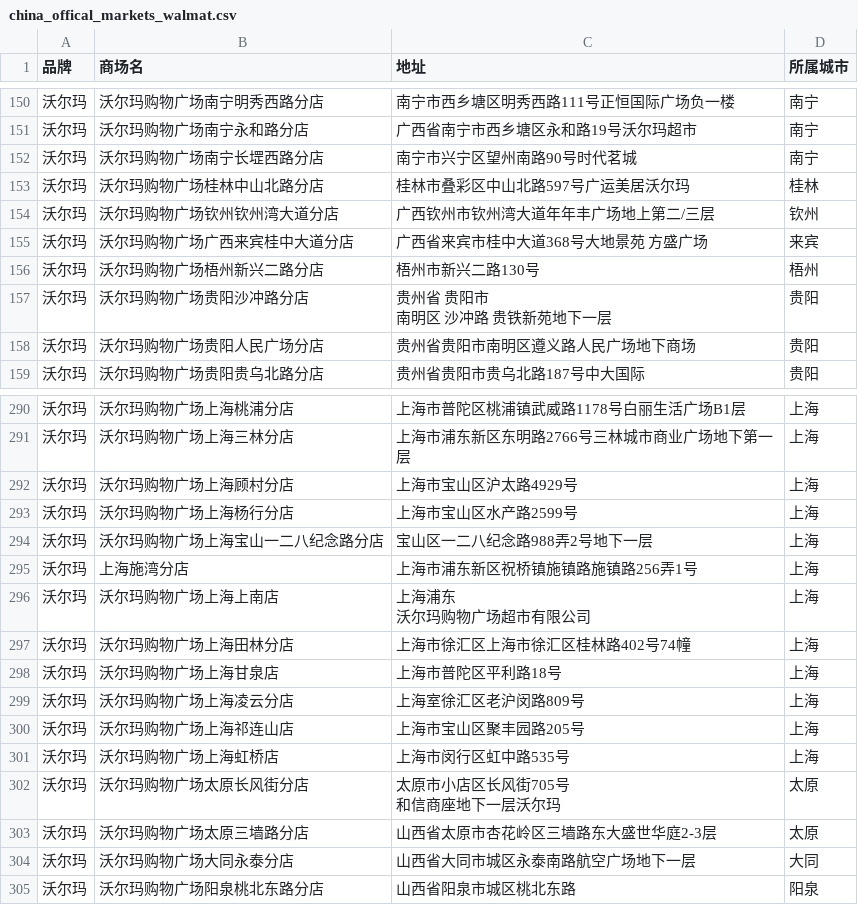
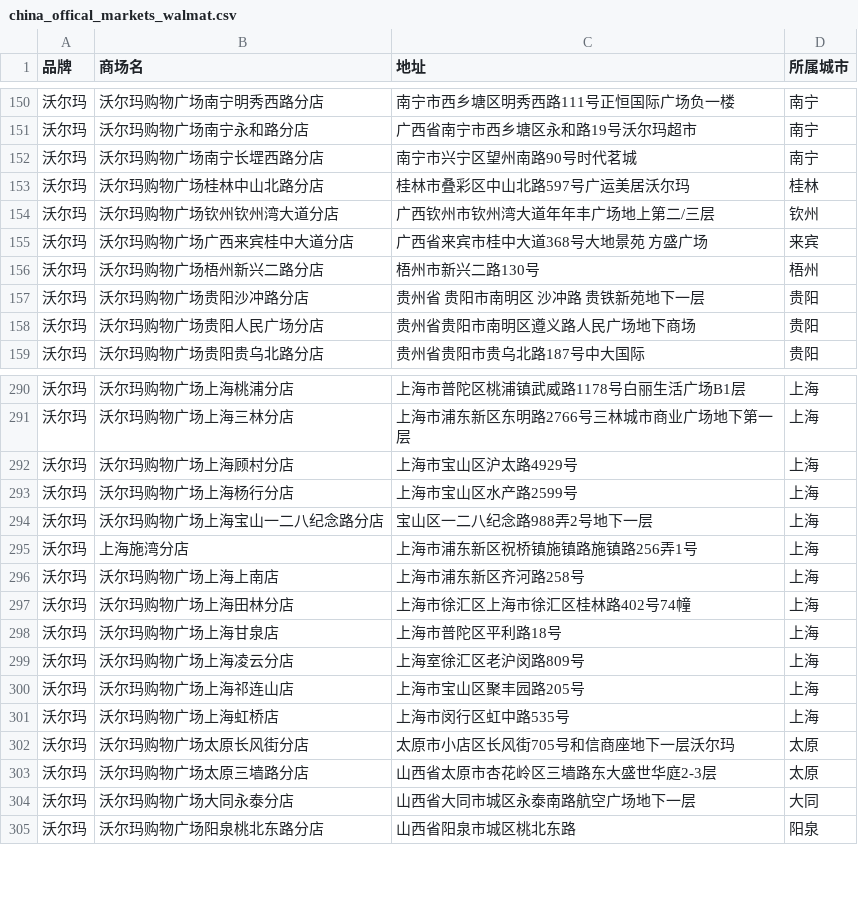
Before and after one commit to grb2015/python_spider, a CSV file: grb_map/2_supermarket_map/supermarket-crawler/offical_spider/china_offical_markets_walmat.csv, drawn as a sheet; only a part is shown, gaps mark what is left out; ↵ is a line break in a cell; the diff names each change by its address in the sheet, - before the commit and + after, or states it on an @@ line.

```diff
--- a/grb_map/2_supermarket_map/supermarket-crawler/offical_spider/china_offical_markets_walmat.csv
+++ b/grb_map/2_supermarket_map/supermarket-crawler/offical_spider/china_offical_markets_walmat.csv
-C157 (地址): 贵州省 贵阳市 ↵ 南明区 沙冲路 贵铁新苑地下一层
+C157 (地址): 贵州省 贵阳市南明区 沙冲路 贵铁新苑地下一层
-C296 (地址): 上海浦东 ↵ 沃尔玛购物广场超市有限公司
+C296 (地址): 上海市浦东新区齐河路258号
-C302 (地址): 太原市小店区长风街705号 ↵ 和信商座地下一层沃尔玛
+C302 (地址): 太原市小店区长风街705号和信商座地下一层沃尔玛
```
Also changed, not shown: 1 other file.
